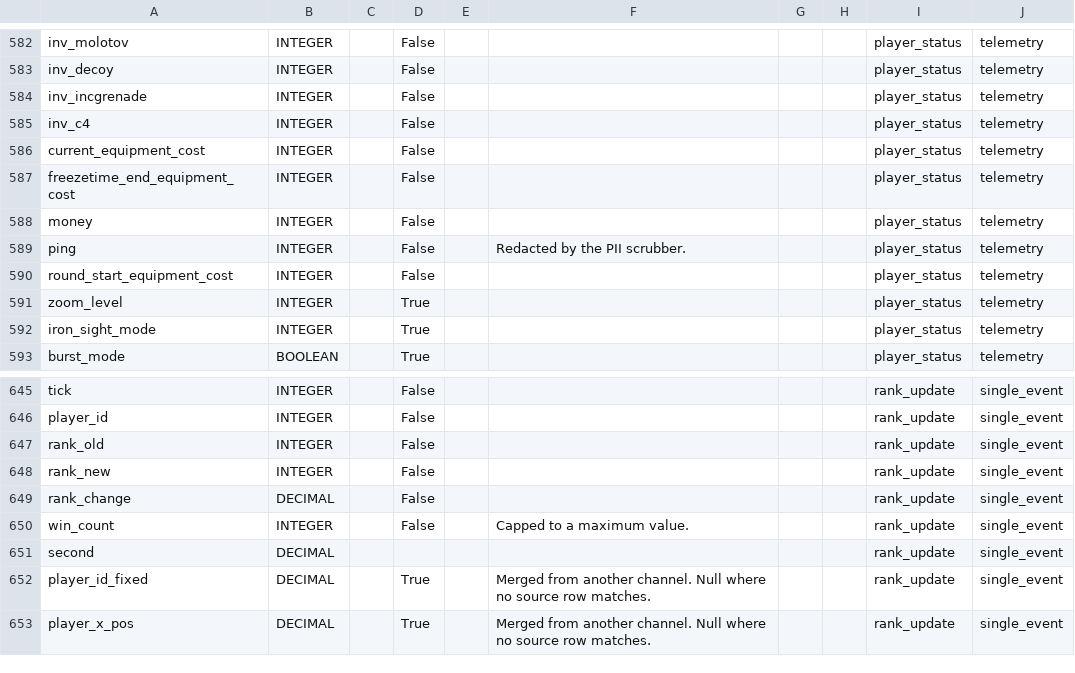
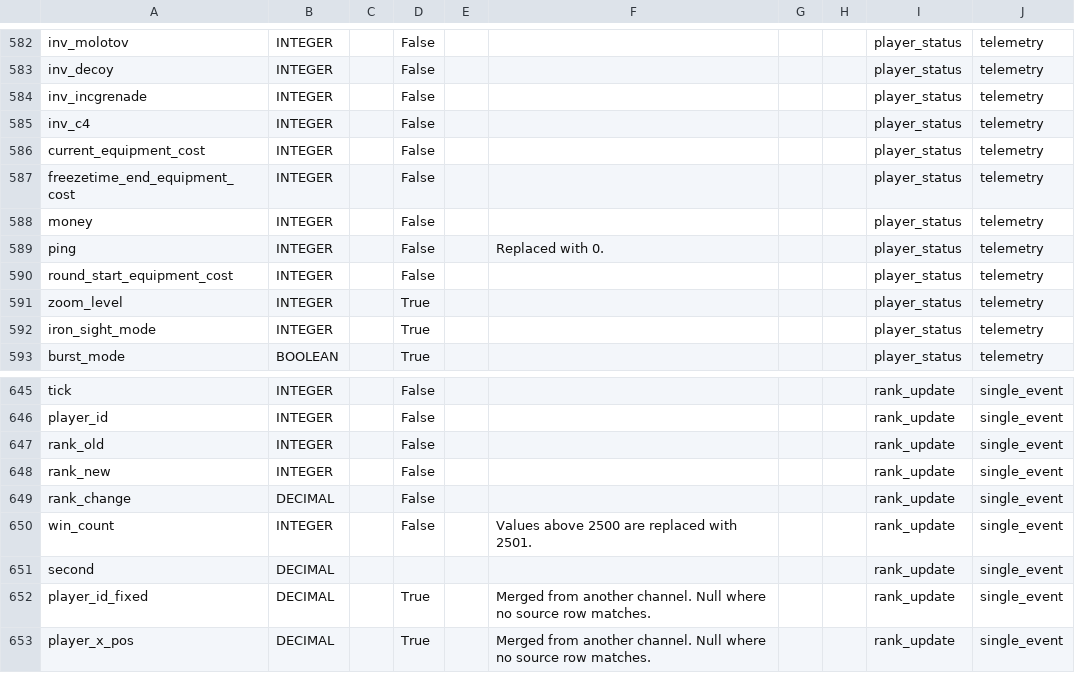
Before and after one commit to pureskillgg/docs, a CSV file: docs/datascience/adx/cs2/csds/assets/csds_dictionary.csv, drawn as a sheet; only a part is shown, gaps mark what is left out; the diff covers the shown part only.

Commit message:
Act on the second Copilot review
The datasheet still said "There are no player names, text chat, or voice chat
data in the dataset." That was true when it was written and is not true now:
player_chat exists, and the scrubber overwrites values rather than dropping
columns. Read off csgo-dsdk scrub_pii.py, redaction is four different
operations, so the spec and the dictionary now say which one each column got:
names and chat text become the literal string "redacted", steam_id becomes a
per-match alias, ping becomes 0, and wins and win_count are clamped at 2501.
The chat rows survive, so the data shows that somebody typed in a round and not
what they typed. Voice data is genuinely absent.

Three places keyed the archive to when a subscriber downloaded data. A
pre-August revision is still retained and still exportable today, so that sends
exactly the affected reader to the wrong page. They now key off the revision:
through 2026-07-31 the archived pages apply, 2026-08-02 is mixed, 2026-08-04
onward is current.

The archived spec banner also said twelve channels were added and two columns
removed. It is fourteen channels added and two channels removed, item_remove
and player_action, for a net twelve.

The FAQ claimed every match is 42 files without qualifying it, contradicting
the data set page two clicks away.

```diff
--- a/docs/datascience/adx/cs2/csds/assets/csds_dictionary.csv
+++ b/docs/datascience/adx/cs2/csds/assets/csds_dictionary.csv
@@ -588,3 +588,3 @@ freezetime_end_equipment_cost,INTEGER,,False,,,,,player_status,telemetry
 money,INTEGER,,False,,,,,player_status,telemetry
-ping,INTEGER,,False,,Redacted by the PII scrubber.,,,player_status,telemetry
+ping,INTEGER,,False,,Replaced with 0.,,,player_status,telemetry
 round_start_equipment_cost,INTEGER,,False,,,,,player_status,telemetry
@@ -649,3 +649,3 @@ rank_new,INTEGER,,False,,,,,rank_update,single_event
 rank_change,DECIMAL,,False,,,,,rank_update,single_event
-win_count,INTEGER,,False,,Capped to a maximum value.,,,rank_update,single_event
+win_count,INTEGER,,False,,Values above 2500 are replaced with 2501.,,,rank_update,single_event
 second,DECIMAL,,,,,,,rank_update,single_event
```
Also changed, not shown: 9 edited cells elsewhere in this file, 6 other files.
